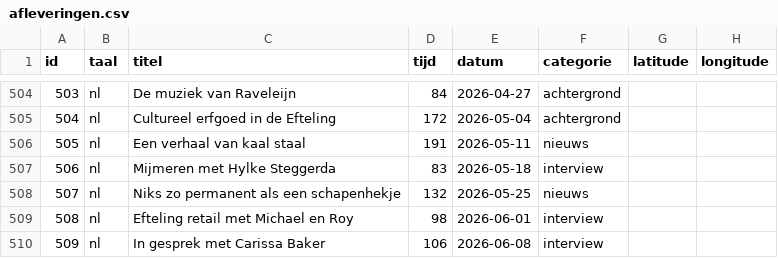
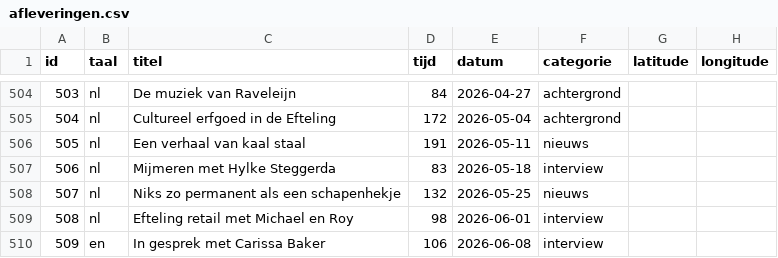
Before and after one commit to SjorsHartwijk/kleineboodschap, a CSV file: afleveringen.csv, drawn as a sheet; only a part is shown, gaps mark what is left out.

```diff
--- a/afleveringen.csv
+++ b/afleveringen.csv
@@ -509,2 +509,2 @@ id,taal,titel,tijd,datum,categorie,latitude,longitude
 508,nl,Efteling retail met Michael en Roy,98,2026-06-01,interview
-509,nl,In gesprek met Carissa Baker,106,2026-06-08,interview
+509,en,In gesprek met Carissa Baker,106,2026-06-08,interview
```
Also changed, not shown: 1 other file.
